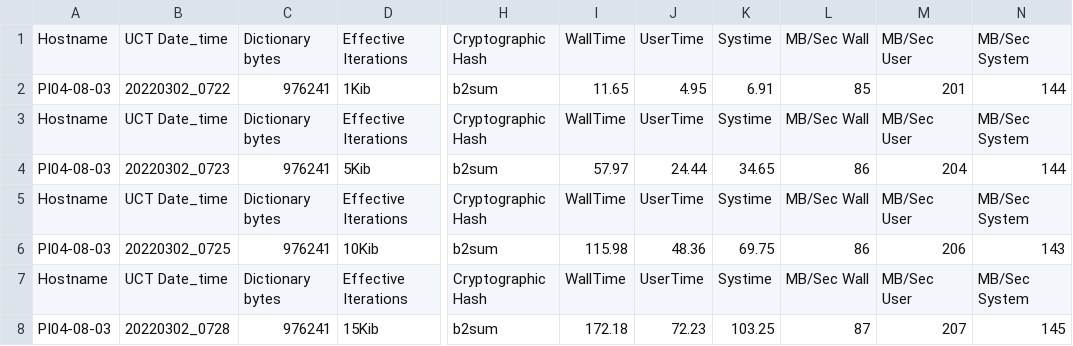
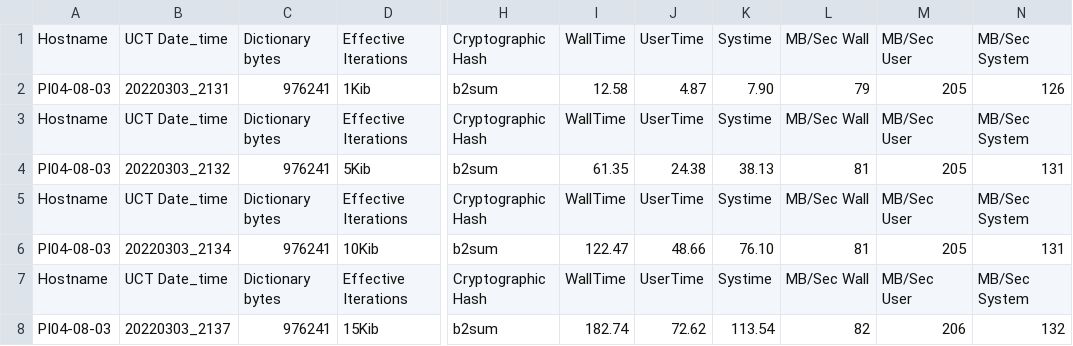
Before and after one commit to sailnfool/cpuspeed, a CSV file: results/valid_results/PI04-08-03.b2sum.1.csv, drawn as a sheet; only a part is shown, gaps mark what is left out; the diff names each change by its address in the sheet, - before the commit and + after, or states it on an @@ line.

```diff
--- a/results/valid_results/PI04-08-03.b2sum.1.csv
+++ b/results/valid_results/PI04-08-03.b2sum.1.csv
-B2: 20220302_0722
+B2: 20220303_2131
-I2: 11.65
+I2: 12.58
-J2: 4.95
+J2: 4.87
-K2: 6.91
+K2: 7.90
-L2: 85
+L2: 79
-M2: 201
+M2: 205
-N2: 144
+N2: 126
-B4: 20220302_0723
+B4: 20220303_2132
-I4: 57.97
+I4: 61.35
-J4: 24.44
+J4: 24.38
-K4: 34.65
+K4: 38.13
-L4: 86
+L4: 81
-M4: 204
+M4: 205
-N4: 144
+N4: 131
-B6: 20220302_0725
+B6: 20220303_2134
-I6: 115.98
+I6: 122.47
-J6: 48.36
+J6: 48.66
-K6: 69.75
+K6: 76.10
-L6: 86
+L6: 81
-M6: 206
+M6: 205
-N6: 143
+N6: 131
-B8: 20220302_0728
+B8: 20220303_2137
-I8: 172.18
+I8: 182.74
-J8: 72.23
+J8: 72.62
-K8: 103.25
+K8: 113.54
-L8: 87
+L8: 82
-M8: 207
+M8: 206
-N8: 145
+N8: 132
```
Also changed, not shown: results/valid_results/PI04-08-03.b2sum.512.csv, results/valid_results/PI04-08-03.dd.1.csv, 8 other files.
